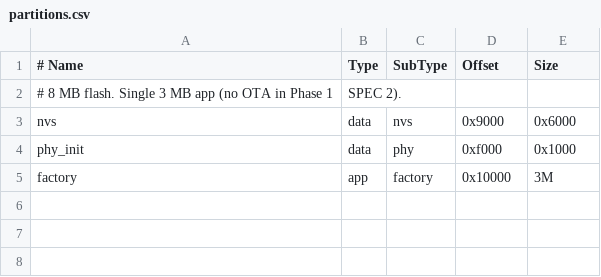
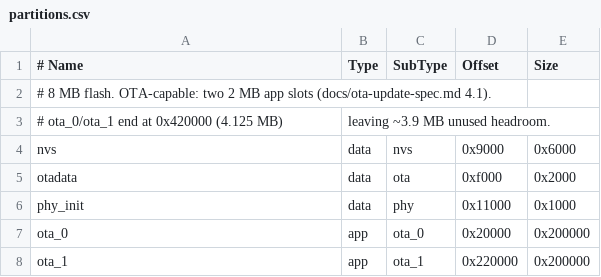
Before and after one commit to mjholmes/duster-m5dial-controller, a CSV file: partitions.csv, drawn as a sheet.

```diff
--- a/partitions.csv
+++ b/partitions.csv
@@ -1,5 +1,8 @@
 # Name,   Type, SubType, Offset,  Size
-# 8 MB flash. Single 3 MB app (no OTA in Phase 1, SPEC 2).
+# 8 MB flash. OTA-capable: two 2 MB app slots (docs/ota-update-spec.md 4.1).
+# ota_0/ota_1 end at 0x420000 (4.125 MB), leaving ~3.9 MB unused headroom.
 nvs,      data, nvs,     0x9000,  0x6000
-phy_init, data, phy,     0xf000,  0x1000
-factory,  app,  factory, 0x10000, 3M
+otadata,  data, ota,     0xf000,  0x2000
+phy_init, data, phy,     0x11000, 0x1000
+ota_0,    app,  ota_0,   0x20000, 0x200000
+ota_1,    app,  ota_1,   0x220000, 0x200000
```
Also changed, not shown: 21 other files.
